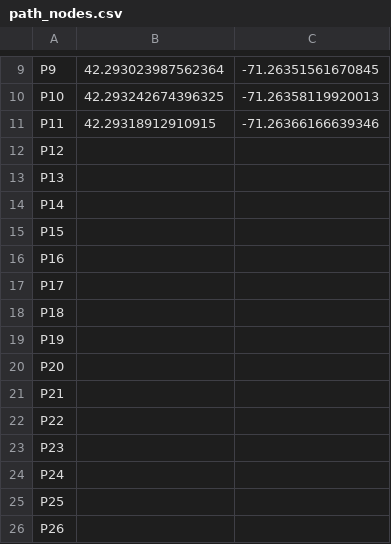
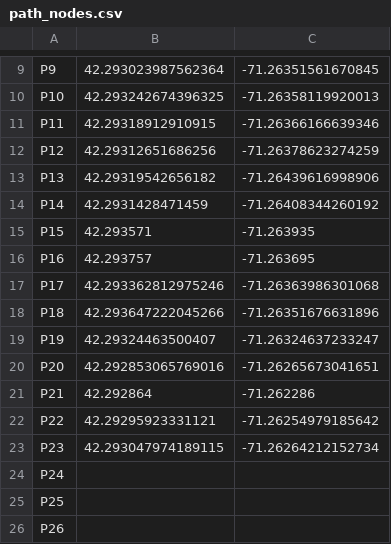
Before and after one commit to teadetime/olinMaps, a CSV file: path_nodes.csv, drawn as a sheet; only a part is shown, gaps mark what is left out; the diff names each change by its address in the sheet, - before the commit and + after, or states it on an @@ line.

Commit message:
Adding path nodes

```diff
--- a/path_nodes.csv
+++ b/path_nodes.csv
-B12: (empty)
+B12: 42.29312651686256
-C12: (empty)
+C12: -71.26378623274259
-B13: (empty)
+B13: 42.29319542656182
-C13: (empty)
+C13: -71.26439616998906
-B14: (empty)
+B14: 42.2931428471459
-C14: (empty)
+C14: -71.26408344260192
-B15: (empty)
+B15: 42.293571
-C15: (empty)
+C15: -71.263935
-B16: (empty)
+B16: 42.293757
-C16: (empty)
+C16: -71.263695
-B17: (empty)
+B17: 42.293362812975246
-C17: (empty)
+C17: -71.26363986301068
-B18: (empty)
+B18: 42.293647222045266
-C18: (empty)
+C18: -71.26351676631896
-B19: (empty)
+B19: 42.29324463500407
-C19: (empty)
+C19: -71.26324637233247
-B20: (empty)
+B20: 42.292853065769016
-C20: (empty)
+C20: -71.26265673041651
-B21: (empty)
+B21: 42.292864
-C21: (empty)
+C21: -71.262286
-B22: (empty)
+B22: 42.29295923331121
-C22: (empty)
+C22: -71.26254979185642
-B23: (empty)
+B23: 42.293047974189115
-C23: (empty)
+C23: -71.26264212152734
```
